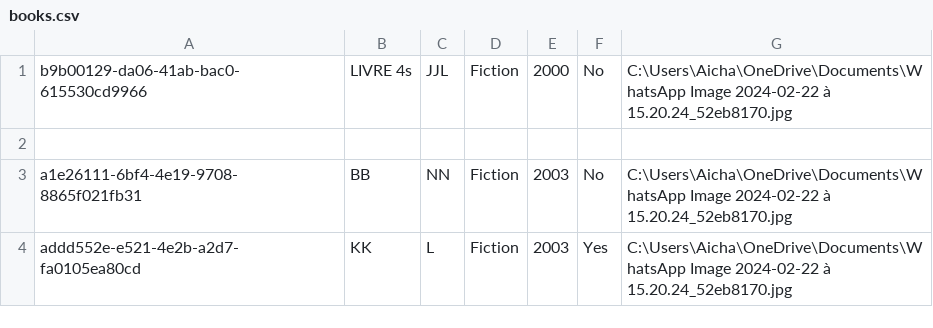
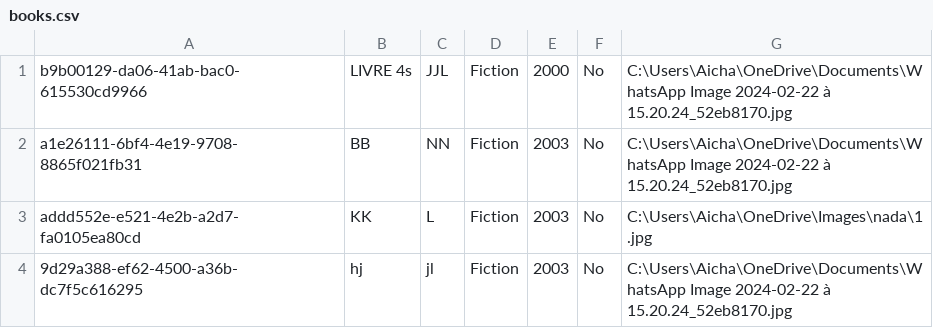
Before and after one commit to XiannaS/Gestionbibli, a CSV file: target/classes/database/books.csv, drawn as a sheet.

```diff
--- a/target/classes/database/books.csv
+++ b/target/classes/database/books.csv
@@ -1,4 +1,4 @@
 b9b00129-da06-41ab-bac0-615530cd9966,LIVRE 4s,JJL,Fiction,2000,No,C:\Users\Aicha\OneDrive\Documents\WhatsApp Image 2024-02-22 à 15.20.24_52eb8170.jpg
-
 a1e26111-6bf4-4e19-9708-8865f021fb31,BB,NN,Fiction,2003,No,C:\Users\Aicha\OneDrive\Documents\WhatsApp Image 2024-02-22 à 15.20.24_52eb8170.jpg
-addd552e-e521-4e2b-a2d7-fa0105ea80cd,KK,L,Fiction,2003,Yes,C:\Users\Aicha\OneDrive\Documents\WhatsApp Image 2024-02-22 à 15.20.24_52eb8170.jpg
+addd552e-e521-4e2b-a2d7-fa0105ea80cd,KK,L,Fiction,2003,No,C:\Users\Aicha\OneDrive\Images\nada\1.jpg
+9d29a388-ef62-4500-a36b-dc7f5c616295,hj,jl,Fiction,2003,No,C:\Users\Aicha\OneDrive\Documents\WhatsApp Image 2024-02-22 à 15.20.24_52eb8170.jpg
```
Also changed, not shown: src/main/java/database/books.csv, 29 other files.
